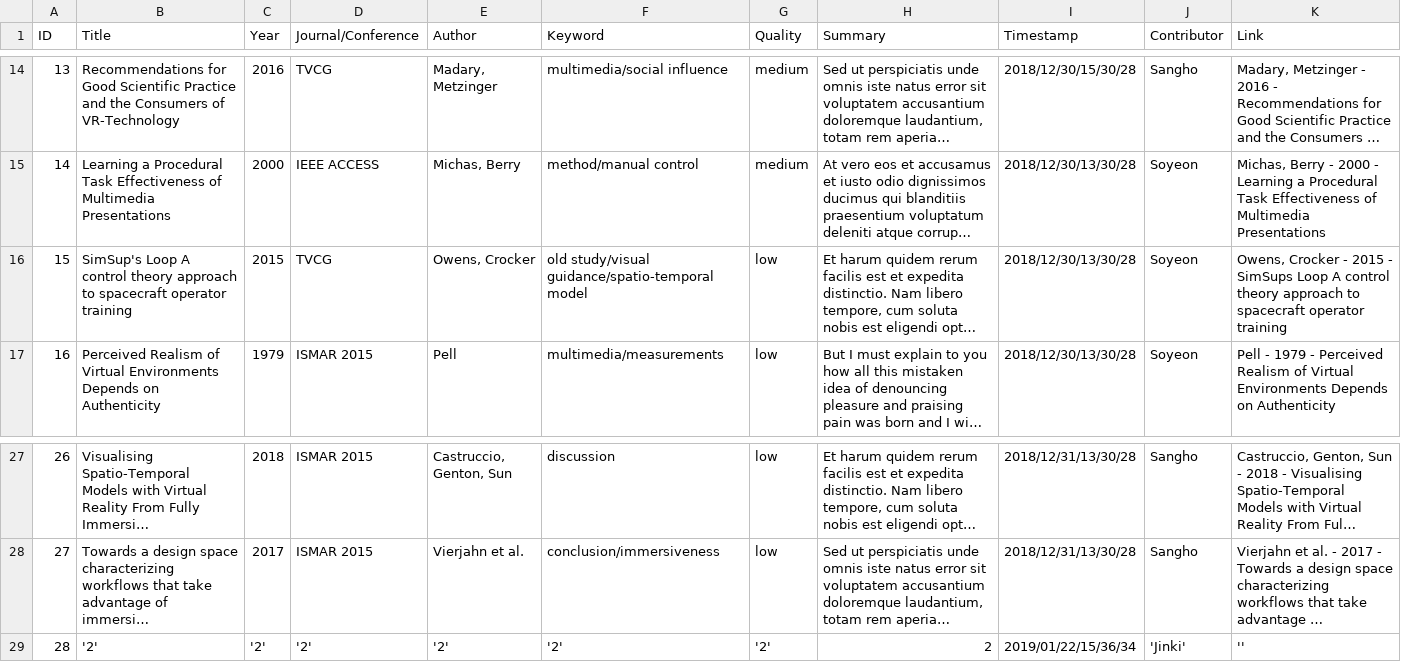
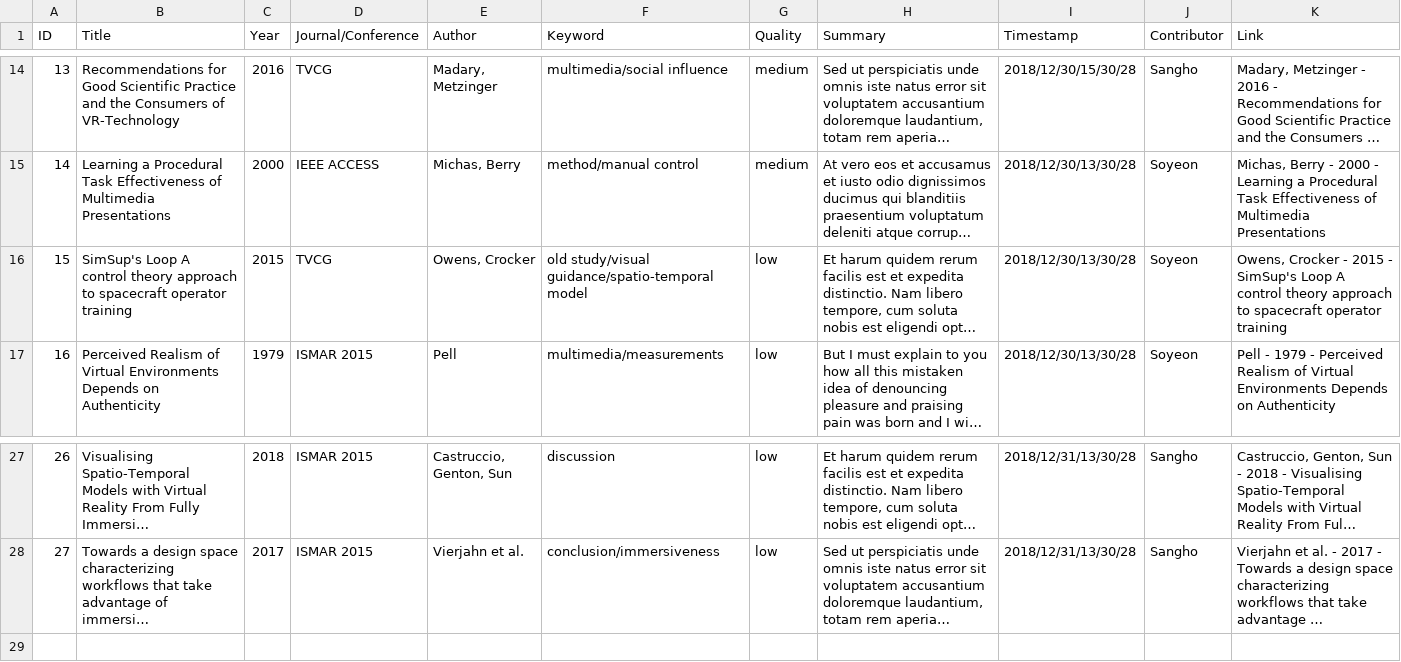
Before and after one commit to VirtualityForSafety/SharePaper, a CSV file: metadata/sample/papers.csv, drawn as a sheet; only a part is shown, gaps mark what is left out; long unchanged cells end in …; the diff names each change by its address in the sheet, - before the commit and + after, or states it on an @@ line.

```diff
--- a/metadata/sample/papers.csv
+++ b/metadata/sample/papers.csv
-K16 (Link): …2015 - SimSups Loop A…
+K16 (Link): …2015 - SimSup's Loop A…
-row 29: 28 | '2' | '2' | '2' | '2' | '2' | '2' | 2 | 2019/01/22/15/36/34 | 'Jinki' | ''
```
Also changed, not shown: 29 other files.
